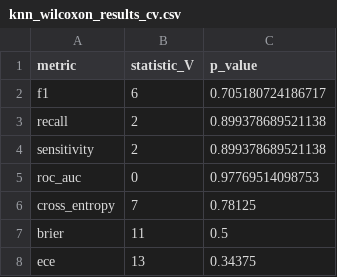
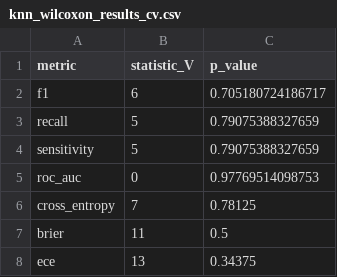
Before and after one commit to kolianedgar/Implementation-of-K-Nearest-Neighbours-kNN-Model-from-Scratch-and-Using-Sklearn, a CSV file: knn_wilcoxon_results_cv.csv (was results/knn_wilcoxon_results_cv.csv), drawn as a sheet.

```diff
--- a/results/knn_wilcoxon_results_cv.csv
+++ b/knn_wilcoxon_results_cv.csv
@@ -2,4 +2,4 @@
 "f1",6,0.705180724186717
-"recall",2,0.899378689521138
-"sensitivity",2,0.899378689521138
+"recall",5,0.79075388327659
+"sensitivity",5,0.79075388327659
 "roc_auc",0,0.97769514098753
```
Also changed, not shown: knn_exact_permutation_results_cv.csv, 8 other files.
